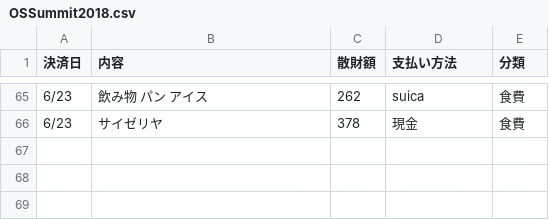
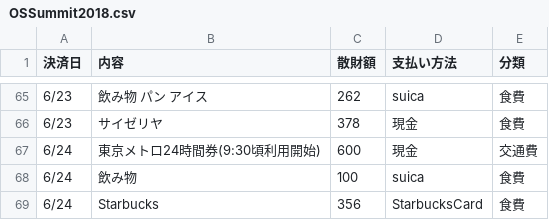
Before and after one commit to ToshihitoKon/sanzai, a CSV file: OSSummit2018.csv, drawn as a sheet; only a part is shown, gaps mark what is left out; the diff names each change by its address in the sheet, - before the commit and + after, or states it on an @@ line.

```diff
--- a/OSSummit2018.csv
+++ b/OSSummit2018.csv
+row 67: 6/24 | 東京メトロ24時間券(9:30頃利用開始) | 600 | 現金 | 交通費
+row 68: 6/24 | 飲み物 | 100 | suica | 食費
+row 69: 6/24 | Starbucks | 356 | StarbucksCard | 食費
```
Also changed, not shown: 1 other file.
